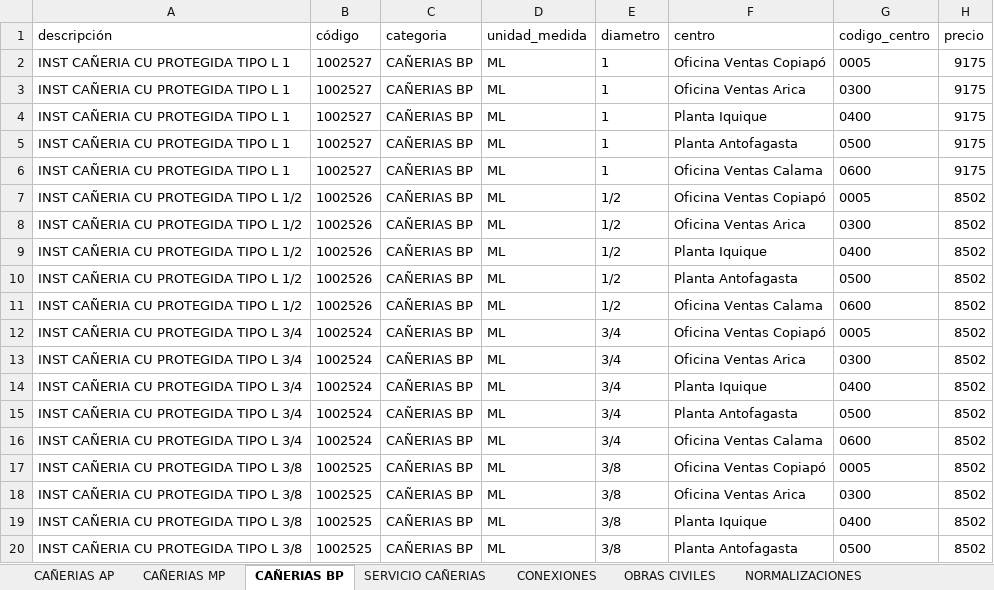
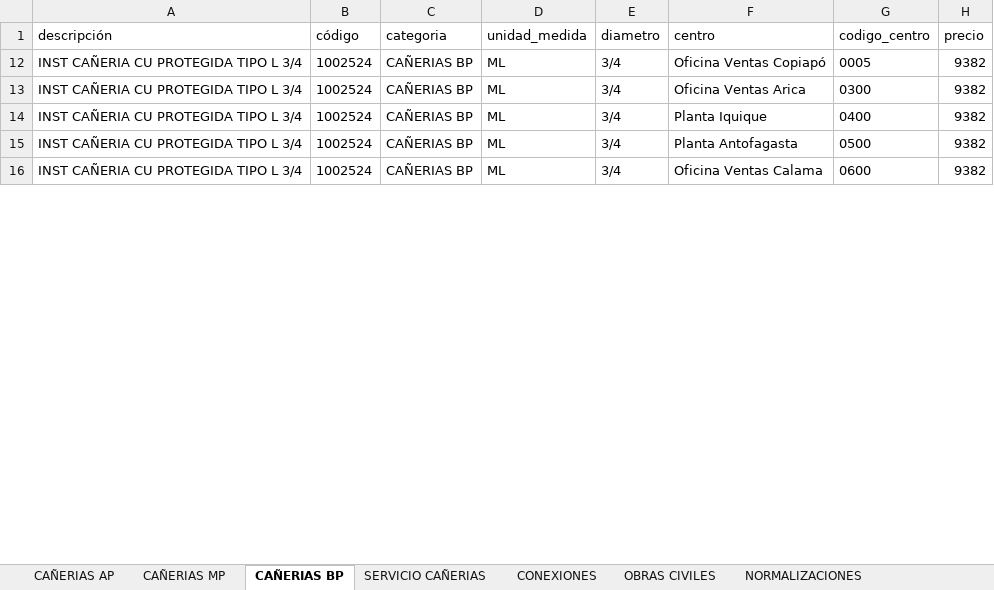
Before and after one commit to devece/NOTA-DE-VENTA-ABASTIBLE, an Excel workbook: base_datos.xlsx, sheet CAÑERIAS BP, drawn as a sheet; only a part is shown; values as stored, in another font and other column widths than the file's, no borders; the diff covers the shown part only; the diff names each change by its address in the sheet, - before the commit and + after, or states it on an @@ line.

```diff
--- a/base_datos.xlsx (sheet CAÑERIAS BP)
+++ b/base_datos.xlsx (sheet CAÑERIAS BP)
-row 2: INST CAÑERIA CU PROTEGIDA TIPO L 1 | 1002527 | CAÑERIAS BP | ML | 1 | Oficina Ventas Copiapó | 0005 | 9175
@@ row 3 hidden: INST CAÑERIA CU PROTEGIDA TIPO L 1 | 1002527 | CAÑERIAS BP | ML | 1 | Oficina Ventas Arica | 0300 | 9175 @@
@@ row 4 hidden: INST CAÑERIA CU PROTEGIDA TIPO L 1 | 1002527 | CAÑERIAS BP | ML | 1 | Planta Iquique | 0400 | 9175 @@
@@ row 5 hidden: INST CAÑERIA CU PROTEGIDA TIPO L 1 | 1002527 | CAÑERIAS BP | ML | 1 | Planta Antofagasta | 0500 | 9175 @@
@@ row 6 hidden: INST CAÑERIA CU PROTEGIDA TIPO L 1 | 1002527 | CAÑERIAS BP | ML | 1 | Oficina Ventas Calama | 0600 | 9175 @@
-row 7: INST CAÑERIA CU PROTEGIDA TIPO L 1/2 | 1002526 | CAÑERIAS BP | ML | 1/2 | Oficina Ventas Copiapó | 0005 | 8502
-row 8: INST CAÑERIA CU PROTEGIDA TIPO L 1/2 | 1002526 | CAÑERIAS BP | ML | 1/2 | Oficina Ventas Arica | 0300 | 8502
-row 9: INST CAÑERIA CU PROTEGIDA TIPO L 1/2 | 1002526 | CAÑERIAS BP | ML | 1/2 | Planta Iquique | 0400 | 8502
-row 10: INST CAÑERIA CU PROTEGIDA TIPO L 1/2 | 1002526 | CAÑERIAS BP | ML | 1/2 | Planta Antofagasta | 0500 | 8502
-row 11: INST CAÑERIA CU PROTEGIDA TIPO L 1/2 | 1002526 | CAÑERIAS BP | ML | 1/2 | Oficina Ventas Calama | 0600 | 8502
-H12:H16 (precio): 8502
+H12:H16 (precio): 9382
@@ row 17 hidden: INST CAÑERIA CU PROTEGIDA TIPO L 3/8 | 1002525 | CAÑERIAS BP | ML | 3/8 | Oficina Ventas Copiapó | 0005 | 8502 @@
@@ row 18 hidden: INST CAÑERIA CU PROTEGIDA TIPO L 3/8 | 1002525 | CAÑERIAS BP | ML | 3/8 | Oficina Ventas Arica | 0300 | 8502 @@
@@ row 19 hidden: INST CAÑERIA CU PROTEGIDA TIPO L 3/8 | 1002525 | CAÑERIAS BP | ML | 3/8 | Planta Iquique | 0400 | 8502 @@
@@ row 20 hidden: INST CAÑERIA CU PROTEGIDA TIPO L 3/8 | 1002525 | CAÑERIAS BP | ML | 3/8 | Planta Antofagasta | 0500 | 8502 @@
```
Also changed, not shown: 15 removed rows, 41 hidden or unhidden rows and 10 edited cells elsewhere in this sheet, sheet CAÑERIAS MP, sheet CAÑERIAS AP, hidden cells, PROYECTOS GUARDADOS/COTIZACION_Restaurant_Camping_Magisterio_-_19384780.xlsx, listado proveedores.xlsx, 2 other files.
